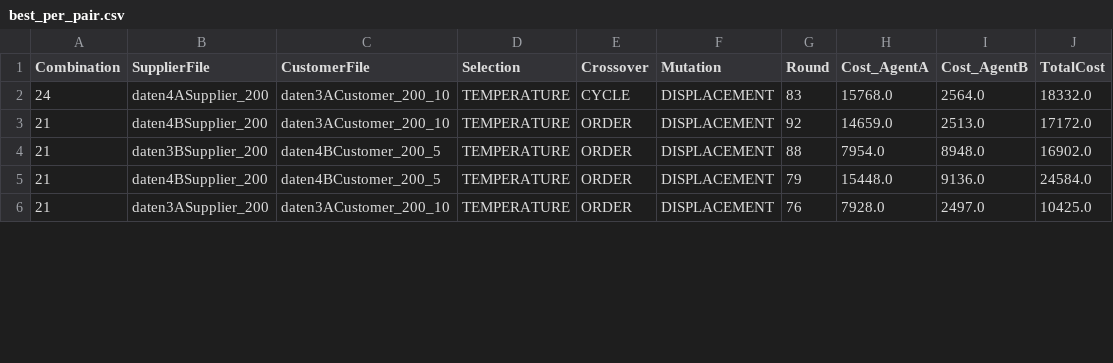
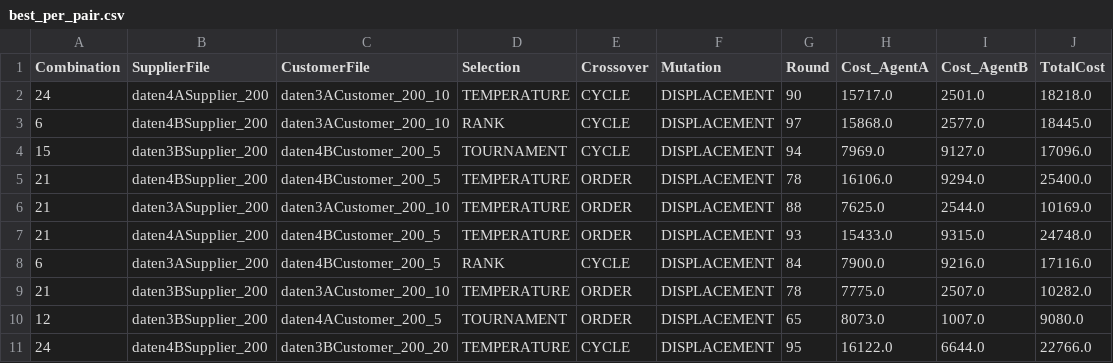
Before and after one commit to Rdm-Nico/CI_Project, a CSV file: best_per_pair.csv, drawn as a sheet; only a part is shown; the diff covers the shown part only.

```diff
--- a/best_per_pair.csv
+++ b/best_per_pair.csv
@@ -1,6 +1,11 @@
 Combination,SupplierFile,CustomerFile,Selection,Crossover,Mutation,Round,Cost_AgentA,Cost_AgentB,TotalCost
-24,daten4ASupplier_200,daten3ACustomer_200_10,TEMPERATURE,CYCLE,DISPLACEMENT,83,15768.0,2564.0,18332.0
-21,daten4BSupplier_200,daten3ACustomer_200_10,TEMPERATURE,ORDER,DISPLACEMENT,92,14659.0,2513.0,17172.0
-21,daten3BSupplier_200,daten4BCustomer_200_5,TEMPERATURE,ORDER,DISPLACEMENT,88,7954.0,8948.0,16902.0
-21,daten4BSupplier_200,daten4BCustomer_200_5,TEMPERATURE,ORDER,DISPLACEMENT,79,15448.0,9136.0,24584.0
-21,daten3ASupplier_200,daten3ACustomer_200_10,TEMPERATURE,ORDER,DISPLACEMENT,76,7928.0,2497.0,10425.0
+24,daten4ASupplier_200,daten3ACustomer_200_10,TEMPERATURE,CYCLE,DISPLACEMENT,90,15717.0,2501.0,18218.0
+6,daten4BSupplier_200,daten3ACustomer_200_10,RANK,CYCLE,DISPLACEMENT,97,15868.0,2577.0,18445.0
+15,daten3BSupplier_200,daten4BCustomer_200_5,TOURNAMENT,CYCLE,DISPLACEMENT,94,7969.0,9127.0,17096.0
+21,daten4BSupplier_200,daten4BCustomer_200_5,TEMPERATURE,ORDER,DISPLACEMENT,78,16106.0,9294.0,25400.0
+21,daten3ASupplier_200,daten3ACustomer_200_10,TEMPERATURE,ORDER,DISPLACEMENT,88,7625.0,2544.0,10169.0
+21,daten4ASupplier_200,daten4BCustomer_200_5,TEMPERATURE,ORDER,DISPLACEMENT,93,15433.0,9315.0,24748.0
+6,daten3ASupplier_200,daten4BCustomer_200_5,RANK,CYCLE,DISPLACEMENT,84,7900.0,9216.0,17116.0
+21,daten3BSupplier_200,daten3ACustomer_200_10,TEMPERATURE,ORDER,DISPLACEMENT,78,7775.0,2507.0,10282.0
+12,daten3BSupplier_200,daten4ACustomer_200_5,TOURNAMENT,ORDER,DISPLACEMENT,65,8073.0,1007.0,9080.0
+24,daten4BSupplier_200,daten3BCustomer_200_20,TEMPERATURE,CYCLE,DISPLACEMENT,95,16122.0,6644.0,22766.0
```
Also changed, not shown: 5 removed rows and 32 edited cells elsewhere in this file, 7 other files.
